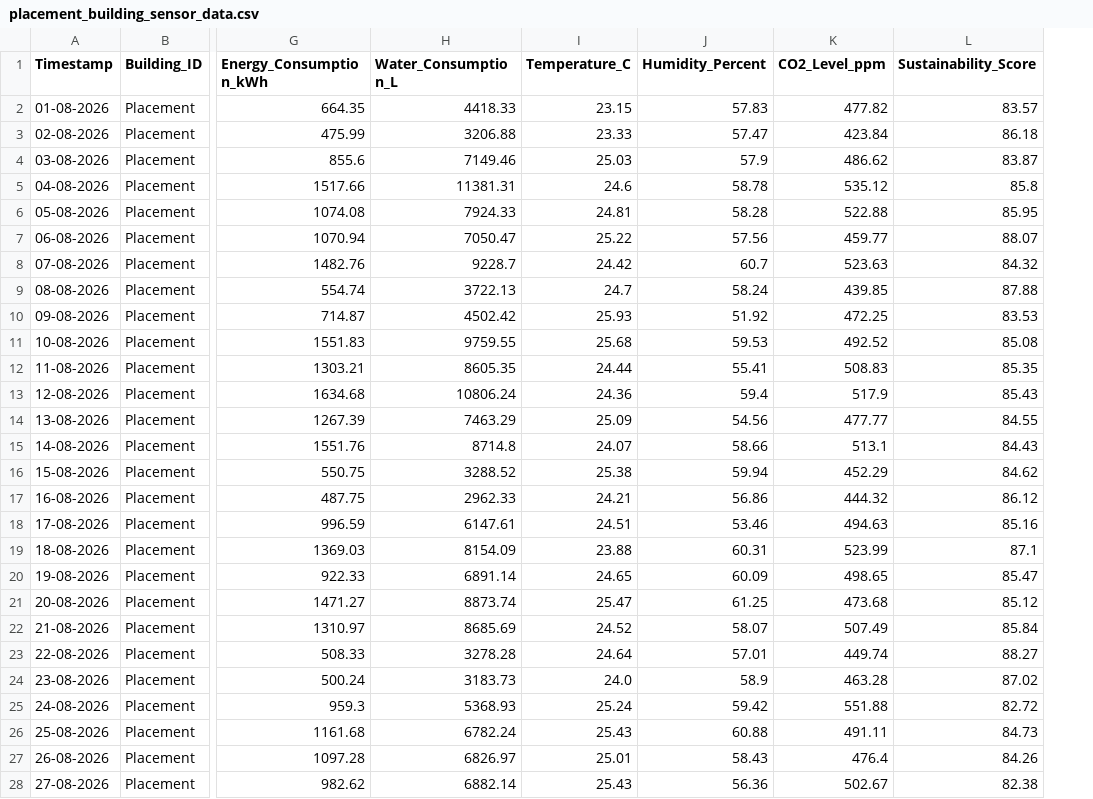
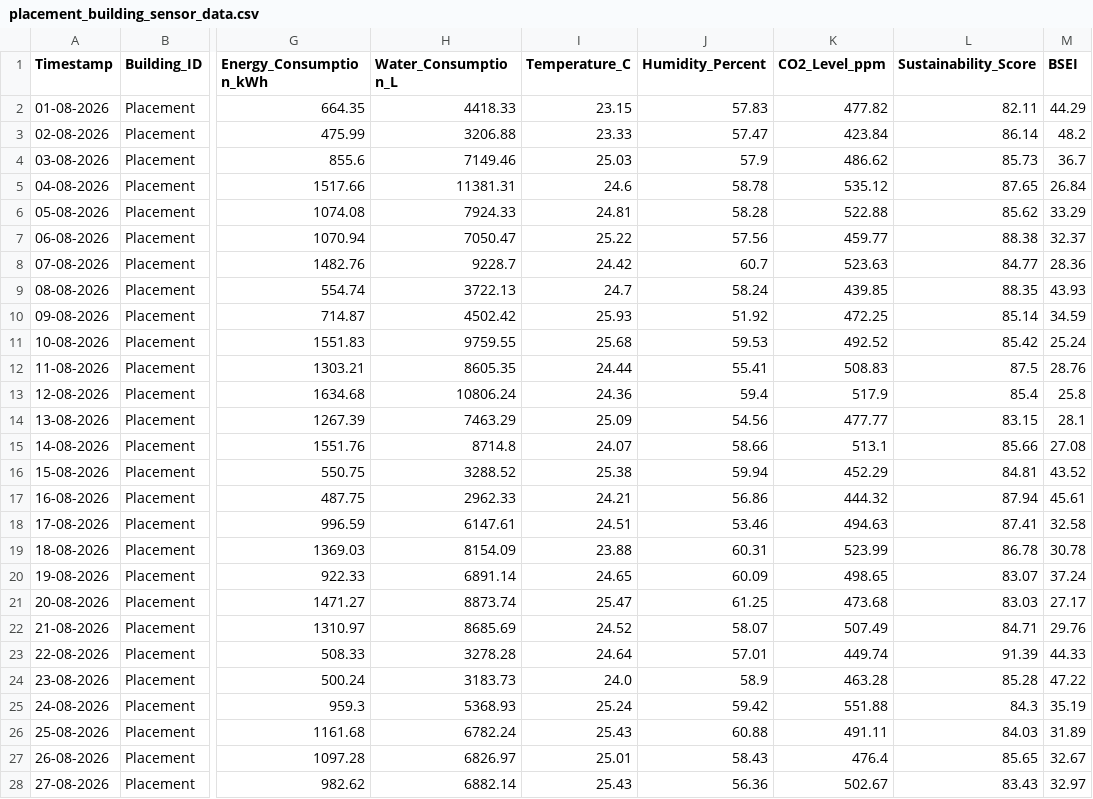
Before and after one commit to preetham9817/DigitalTwinCloudPlatformforSmartCampusSustainabilityAnalytics_AWS_Cloud_Project_2026, a CSV file: dataset/placement_building_sensor_data.csv, drawn as a sheet; only a part is shown, gaps mark what is left out; the diff covers the shown part only; the diff names each change by its address in the sheet, - before the commit and + after, or states it on an @@ line.

```diff
--- a/dataset/placement_building_sensor_data.csv
+++ b/dataset/placement_building_sensor_data.csv
+column M (BSEI), rows 2-28: 44.29 | 48.2 | 36.7 | 26.84 | 33.29 | 32.37 | 28.36 | 43.93 | 34.59 | 25.24 | 28.76 | 25.8 | 28.1 | 27.08 | 43.52 | 45.61 | 32.58 | 30.78 | 37.24 | 27.17 | 29.76 | 44.33 | 47.22 | 35.19 | 31.89 | 32.67 | 32.97
-L2 (Sustainability_Score): 83.57
+L2 (Sustainability_Score): 82.11
-L3 (Sustainability_Score): 86.18
+L3 (Sustainability_Score): 86.14
-L4 (Sustainability_Score): 83.87
+L4 (Sustainability_Score): 85.73
-L5 (Sustainability_Score): 85.8
+L5 (Sustainability_Score): 87.65
-L6 (Sustainability_Score): 85.95
+L6 (Sustainability_Score): 85.62
-L7 (Sustainability_Score): 88.07
+L7 (Sustainability_Score): 88.38
-L8 (Sustainability_Score): 84.32
+L8 (Sustainability_Score): 84.77
-L9 (Sustainability_Score): 87.88
+L9 (Sustainability_Score): 88.35
-L10 (Sustainability_Score): 83.53
+L10 (Sustainability_Score): 85.14
-L11 (Sustainability_Score): 85.08
+L11 (Sustainability_Score): 85.42
-L12 (Sustainability_Score): 85.35
+L12 (Sustainability_Score): 87.5
-L13 (Sustainability_Score): 85.43
+L13 (Sustainability_Score): 85.4
-L14 (Sustainability_Score): 84.55
+L14 (Sustainability_Score): 83.15
-L15 (Sustainability_Score): 84.43
+L15 (Sustainability_Score): 85.66
-L16 (Sustainability_Score): 84.62
+L16 (Sustainability_Score): 84.81
-L17 (Sustainability_Score): 86.12
+L17 (Sustainability_Score): 87.94
-L18 (Sustainability_Score): 85.16
+L18 (Sustainability_Score): 87.41
-L19 (Sustainability_Score): 87.1
+L19 (Sustainability_Score): 86.78
-L20 (Sustainability_Score): 85.47
+L20 (Sustainability_Score): 83.07
-L21 (Sustainability_Score): 85.12
+L21 (Sustainability_Score): 83.03
-L22 (Sustainability_Score): 85.84
+L22 (Sustainability_Score): 84.71
-L23 (Sustainability_Score): 88.27
+L23 (Sustainability_Score): 91.39
-L24 (Sustainability_Score): 87.02
+L24 (Sustainability_Score): 85.28
-L25 (Sustainability_Score): 82.72
+L25 (Sustainability_Score): 84.3
-L26 (Sustainability_Score): 84.73
+L26 (Sustainability_Score): 84.03
-L27 (Sustainability_Score): 84.26
+L27 (Sustainability_Score): 85.65
-L28 (Sustainability_Score): 82.38
+L28 (Sustainability_Score): 83.43
```
Also changed, not shown: 34 edited cells elsewhere in this file, dataset/academic_building_sensor_data.csv, dataset/combined_sensor_data.csv, 27 other files.
